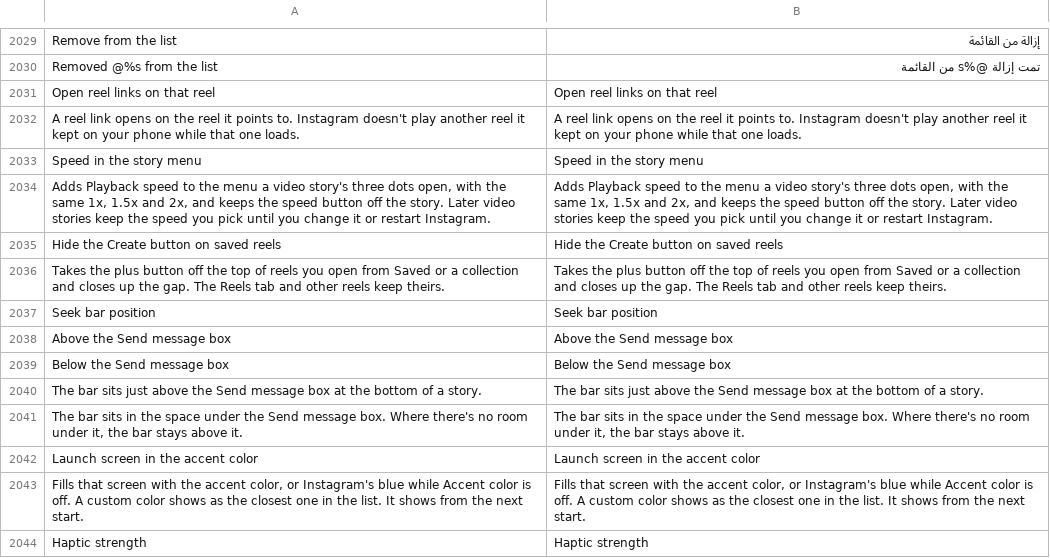
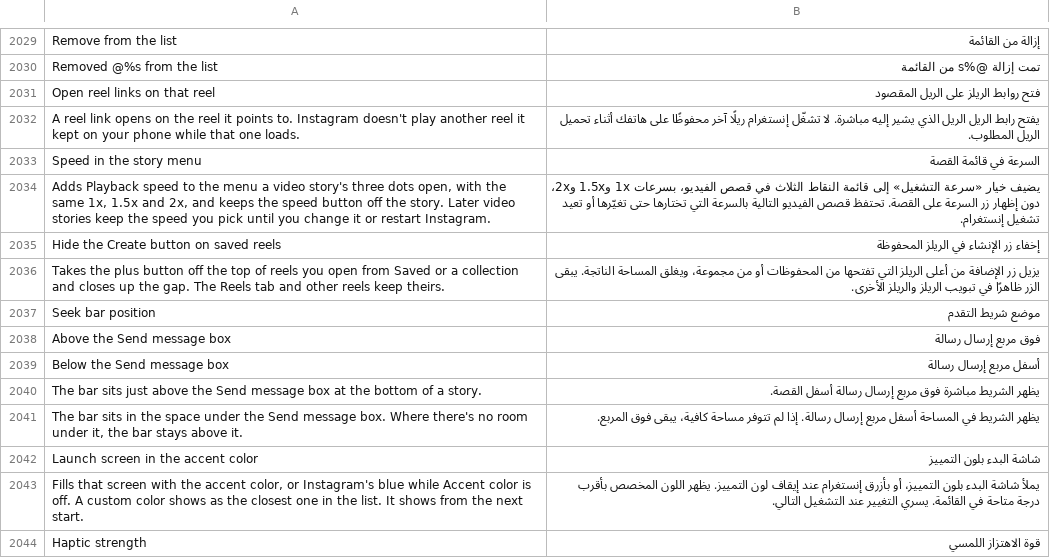
Before and after one commit to hisham099/HushGram, a TSV file: extensions/shared/library/src/main/l10n/ar.tsv, drawn as a sheet; only a part is shown, gaps mark what is left out; the diff covers the shown part only.

Commit message:
l10n: translate story menu and video controls

```diff
--- a/extensions/shared/library/src/main/l10n/ar.tsv
+++ b/extensions/shared/library/src/main/l10n/ar.tsv
@@ -2030,15 +2030,15 @@ Remove from the list	إزالة من القائمة
 Removed @%s from the list	تمت إزالة @%s من القائمة
-Open reel links on that reel	Open reel links on that reel
-A reel link opens on the reel it points to. Instagram doesn't play another reel it kept on your phone while that one loads.	A reel link opens on the reel it points to. Instagram doesn't play another reel it kept on your phone while that one loads.
-Speed in the story menu	Speed in the story menu
-Adds Playback speed to the menu a video story's three dots open, with the same 1x, 1.5x and 2x, and keeps the speed button off the story. Later video stories keep the speed you pick until you change it or restart Instagram.	Adds Playback speed to the menu a video story's three dots open, with the same 1x, 1.5x and 2x, and keeps the speed button off the story. Later video stories keep the speed you pick until you change it or restart Instagram.
-Hide the Create button on saved reels	Hide the Create button on saved reels
-Takes the plus button off the top of reels you open from Saved or a collection and closes up the gap. The Reels tab and other reels keep theirs.	Takes the plus button off the top of reels you open from Saved or a collection and closes up the gap. The Reels tab and other reels keep theirs.
-Seek bar position	Seek bar position
-Above the Send message box	Above the Send message box
-Below the Send message box	Below the Send message box
-The bar sits just above the Send message box at the bottom of a story.	The bar sits just above the Send message box at the bottom of a story.
-The bar sits in the space under the Send message box. Where there's no room under it, the bar stays above it.	The bar sits in the space under the Send message box. Where there's no room under it, the bar stays above it.
-Launch screen in the accent color	Launch screen in the accent color
-Fills that screen with the accent color, or Instagram's blue while Accent color is off. A custom color shows as the closest one in the list. It shows from the next start.	Fills that screen with the accent color, or Instagram's blue while Accent color is off. A custom color shows as the closest one in the list. It shows from the next start.
-Haptic strength	Haptic strength
+Open reel links on that reel	فتح روابط الريلز على الريل المقصود
+A reel link opens on the reel it points to. Instagram doesn't play another reel it kept on your phone while that one loads.	يفتح رابط الريل الريل الذي يشير إليه مباشرة. لا تشغّل إنستغرام ريلًا آخر محفوظًا على هاتفك أثناء تحميل الريل المطلوب.
+Speed in the story menu	السرعة في قائمة القصة
+Adds Playback speed to the menu a video story's three dots open, with the same 1x, 1.5x and 2x, and keeps the speed button off the story. Later video stories keep the speed you pick until you change it or restart Instagram.	يضيف خيار «سرعة التشغيل» إلى قائمة النقاط الثلاث في قصص الفيديو، بسرعات 1x و1.5x و2x، دون إظهار زر السرعة على القصة. تحتفظ قصص الفيديو التالية بالسرعة التي تختارها حتى تغيّرها أو تعيد تشغيل إنستغرام.
+Hide the Create button on saved reels	إخفاء زر الإنشاء في الريلز المحفوظة
+Takes the plus button off the top of reels you open from Saved or a collection and closes up the gap. The Reels tab and other reels keep theirs.	يزيل زر الإضافة من أعلى الريلز التي تفتحها من المحفوظات أو من مجموعة، ويغلق المساحة الناتجة. يبقى الزر ظاهرًا في تبويب الريلز والريلز الأخرى.
+Seek bar position	موضع شريط التقدم
+Above the Send message box	فوق مربع إرسال رسالة
+Below the Send message box	أسفل مربع إرسال رسالة
+The bar sits just above the Send message box at the bottom of a story.	يظهر الشريط مباشرة فوق مربع إرسال رسالة أسفل القصة.
+The bar sits in the space under the Send message box. Where there's no room under it, the bar stays above it.	يظهر الشريط في المساحة أسفل مربع إرسال رسالة. إذا لم تتوفر مساحة كافية، يبقى فوق المربع.
+Launch screen in the accent color	شاشة البدء بلون التمييز
+Fills that screen with the accent color, or Instagram's blue while Accent color is off. A custom color shows as the closest one in the list. It shows from the next start.	يملأ شاشة البدء بلون التمييز، أو بأزرق إنستغرام عند إيقاف لون التمييز. يظهر اللون المخصص بأقرب درجة متاحة في القائمة. يسري التغيير عند التشغيل التالي.
+Haptic strength	قوة الاهتزاز اللمسي
```
Also changed, not shown: 22 edited cells elsewhere in this file.
